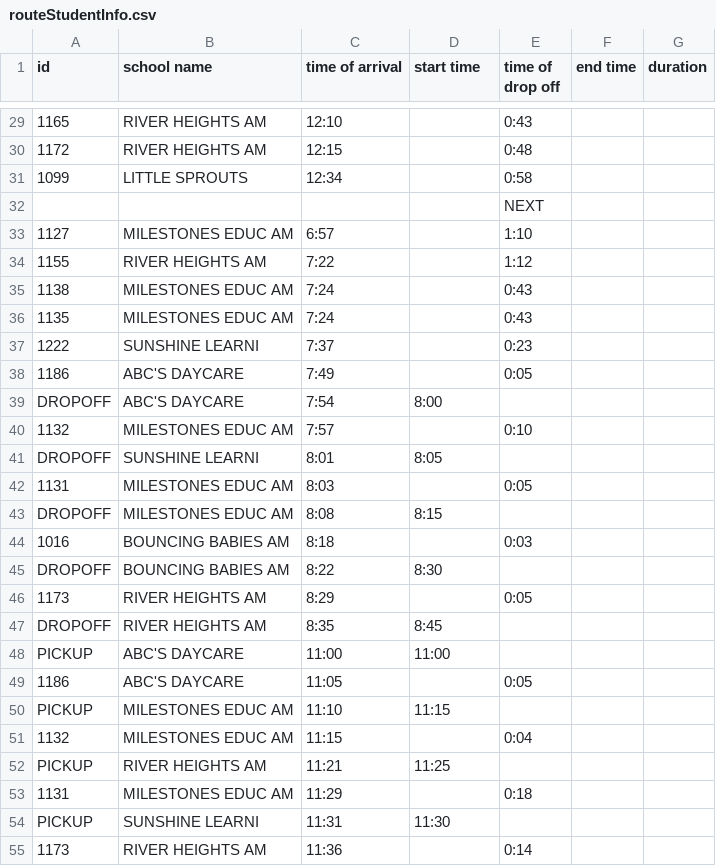
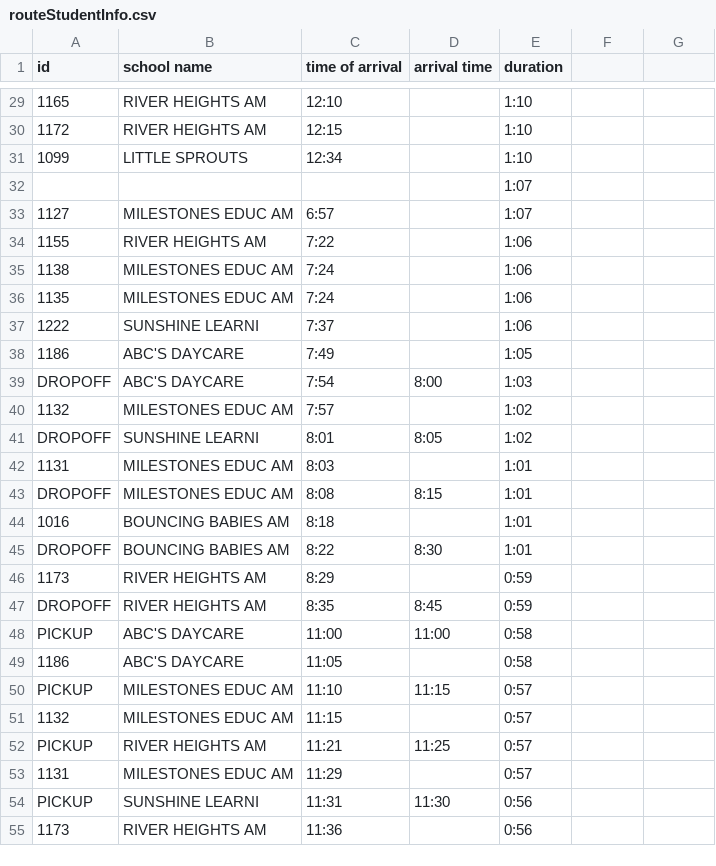
Before and after one commit to TNWOG/PICMath_SDMA, a CSV file: routeStudentInfo.csv, drawn as a sheet; only a part is shown, gaps mark what is left out; the diff covers the shown part only; the diff names each change by its address in the sheet, - before the commit and + after, or states it on an @@ line.

```diff
--- a/routeStudentInfo.csv
+++ b/routeStudentInfo.csv
-D1: start time
+D1: arrival time
-E1: time of drop off
+E1: duration
-F1: end time
+F1: (empty)
-G1: duration
+G1: (empty)
-E29 (duration): 0:43
+E29 (duration): 1:10
-E30 (duration): 0:48
+E30 (duration): 1:10
-E31 (duration): 0:58
+E31 (duration): 1:10
-E32 (duration): NEXT
+E32 (duration): 1:07
-E33 (duration): 1:10
+E33 (duration): 1:07
-E34 (duration): 1:12
+E34 (duration): 1:06
-E35:E36 (duration): 0:43
+E35:E36 (duration): 1:06
-E37 (duration): 0:23
+E37 (duration): 1:06
-E38 (duration): 0:05
+E38 (duration): 1:05
-E39 (duration): (empty)
+E39 (duration): 1:03
-E40 (duration): 0:10
+E40 (duration): 1:02
-E41 (duration): (empty)
+E41 (duration): 1:02
-E42 (duration): 0:05
+E42 (duration): 1:01
-E43 (duration): (empty)
+E43 (duration): 1:01
-E44 (duration): 0:03
+E44 (duration): 1:01
-E45 (duration): (empty)
+E45 (duration): 1:01
-E46 (duration): 0:05
+E46 (duration): 0:59
-E47 (duration): (empty)
+E47 (duration): 0:59
-E48 (duration): (empty)
+E48 (duration): 0:58
-E49 (duration): 0:05
+E49 (duration): 0:58
-E50 (duration): (empty)
+E50 (duration): 0:57
-E51 (duration): 0:04
+E51 (duration): 0:57
-E52 (duration): (empty)
+E52 (duration): 0:57
-E53 (duration): 0:18
+E53 (duration): 0:57
-E54 (duration): (empty)
+E54 (duration): 0:56
-E55 (duration): 0:14
+E55 (duration): 0:56
```
Also changed, not shown: 1 removed row and 166 edited cells elsewhere in this file, 9 other files.
